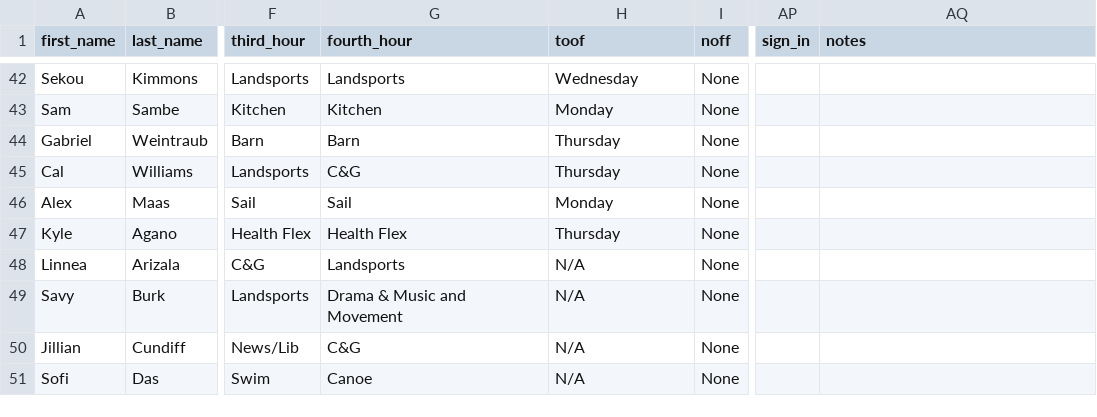
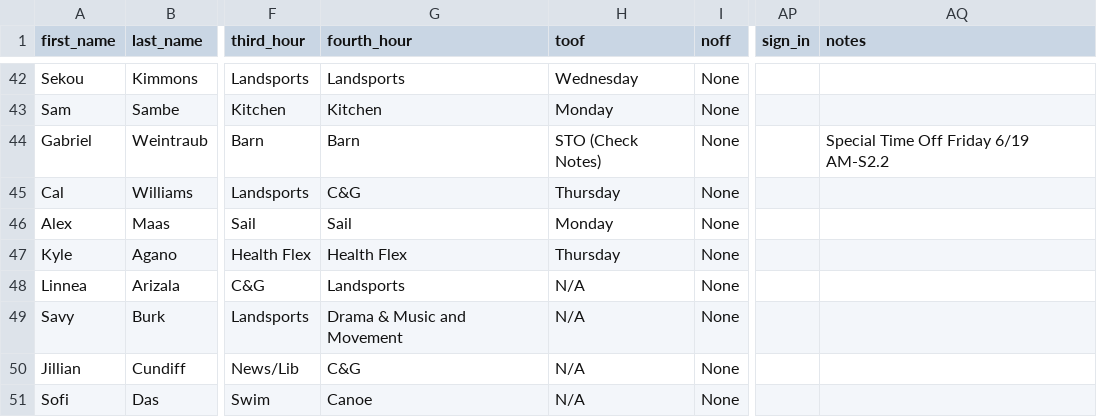
Before and after one commit to agreatquestion/agreatquestion.github.io, a CSV file: csv/staff.csv, drawn as a sheet; only a part is shown, gaps mark what is left out; the diff names each change by its address in the sheet, - before the commit and + after, or states it on an @@ line.

Commit message:
Updated the Thursday toof & STO section

```diff
--- a/csv/staff.csv
+++ b/csv/staff.csv
-H44 (toof): Thursday
+H44 (toof): STO (Check Notes)
-AQ44 (notes): (empty)
+AQ44 (notes): Special Time Off Friday 6/19 AM-S2.2
```
Also changed, not shown: 1 other file.
